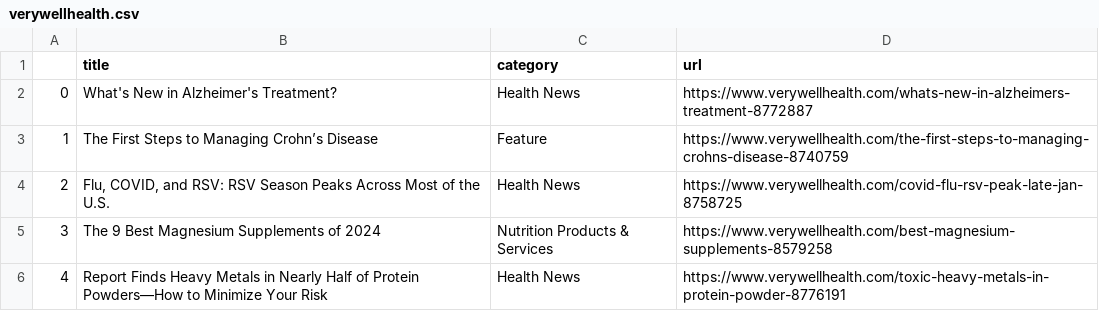
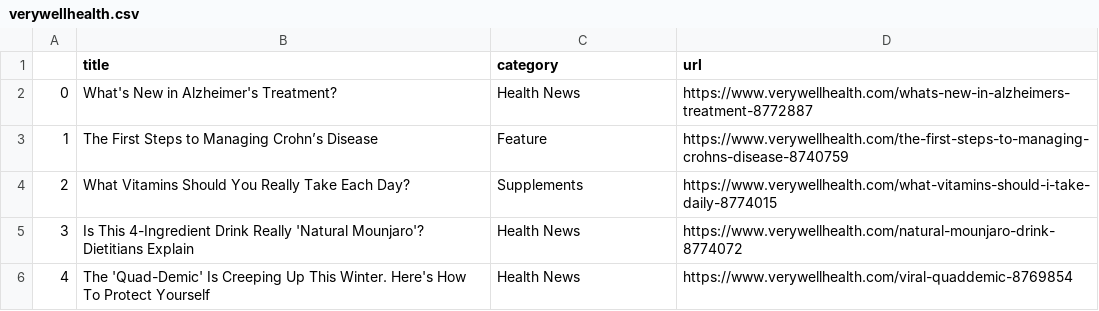
Before and after one commit to hannahkaplan/Very-Well-Health, a CSV file: verywellhealth.csv, drawn as a sheet.

```diff
--- a/verywellhealth.csv
+++ b/verywellhealth.csv
@@ -3,4 +3,4 @@
 1,The First Steps to Managing Crohn’s Disease,Feature,https://www.verywellhealth.com/the-first-steps-to-managing-crohns-disease-8740759
-2,"Flu, COVID, and RSV: RSV Season Peaks Across Most of the U.S.",Health News,https://www.verywellhealth.com/covid-flu-rsv-peak-late-jan-8758725
-3,The 9 Best Magnesium Supplements of 2024,Nutrition Products & Services,https://www.verywellhealth.com/best-magnesium-supplements-8579258
-4,Report Finds Heavy Metals in Nearly Half of Protein Powders—How to Minimize Your Risk,Health News,https://www.verywellhealth.com/toxic-heavy-metals-in-protein-powder-8776191
+2,What Vitamins Should You Really Take Each Day?,Supplements,https://www.verywellhealth.com/what-vitamins-should-i-take-daily-8774015
+3,Is This 4-Ingredient Drink Really 'Natural Mounjaro'? Dietitians Explain,Health News,https://www.verywellhealth.com/natural-mounjaro-drink-8774072
+4,The 'Quad-Demic' Is Creeping Up This Winter. Here's How To Protect Yourself,Health News,https://www.verywellhealth.com/viral-quaddemic-8769854
```
